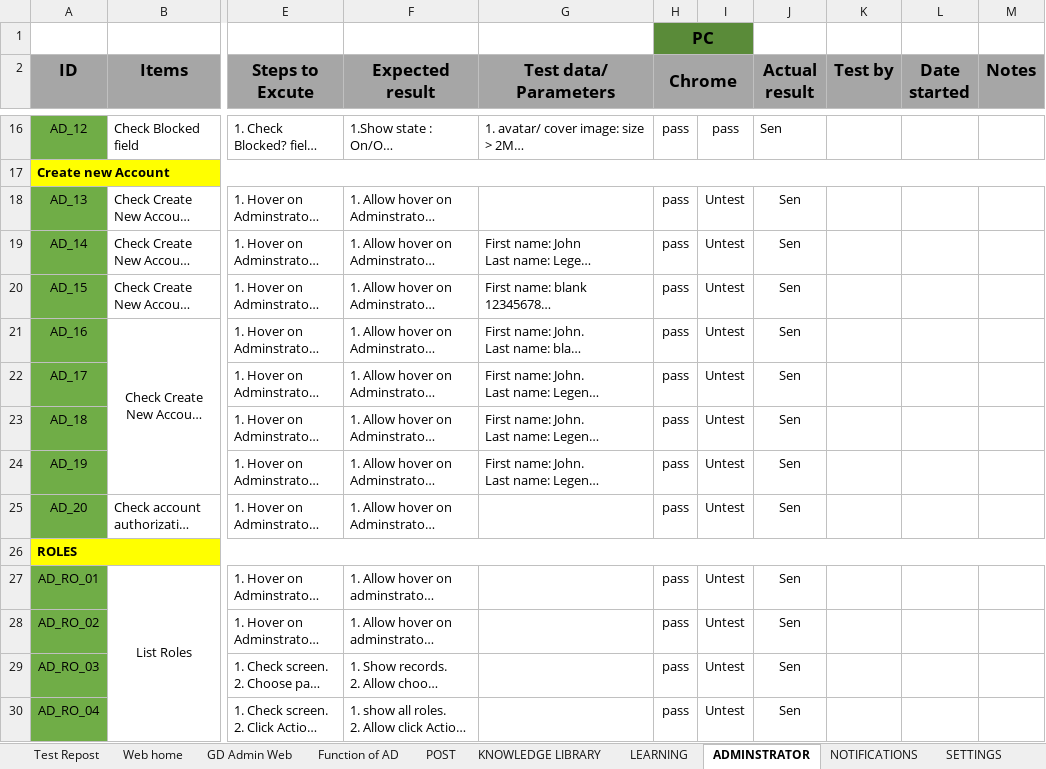
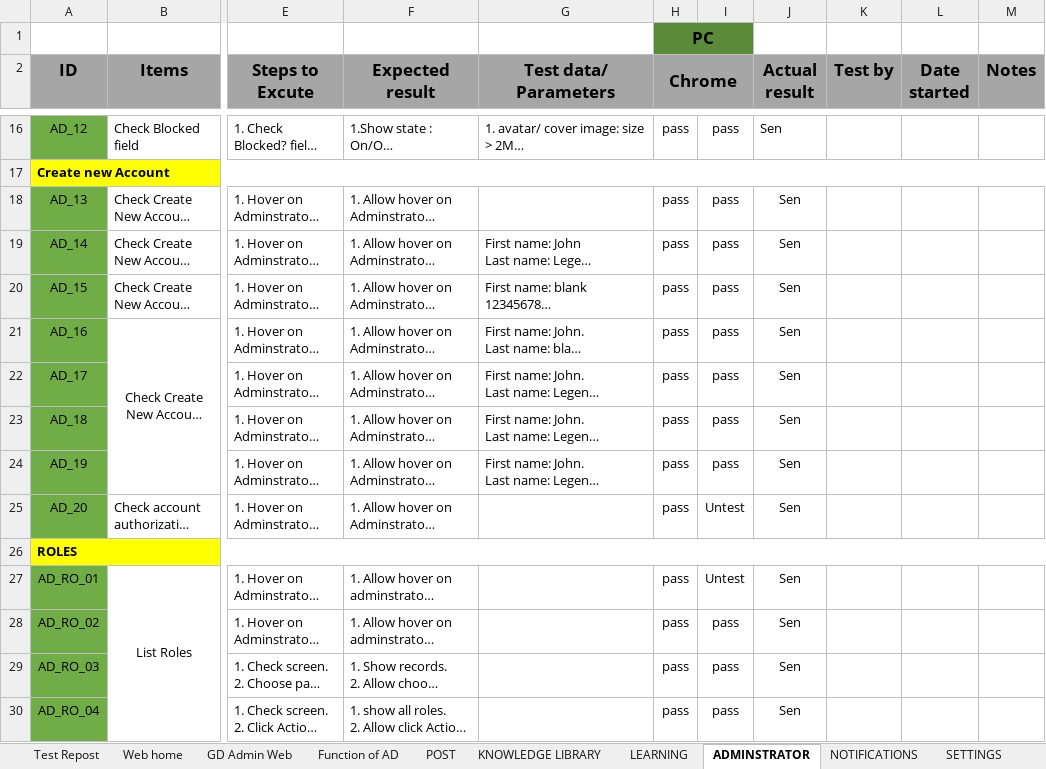
Before and after one commit to nhanleelab/ga-mcovid, an Excel workbook: Test_TPDK_covid19.xlsx, sheet ADMINSTRATOR, drawn as a sheet; only a part is shown, gaps mark what is left out; long unchanged cells end in …; values as stored, in another font and other column widths than the file's, no borders; charts and pictures not drawn; the diff covers the shown part only; the diff names each change by its address in the sheet, - before the commit and + after, or states it on an @@ line.

```diff
--- a/Test_TPDK_covid19.xlsx (sheet ADMINSTRATOR)
+++ b/Test_TPDK_covid19.xlsx (sheet ADMINSTRATOR)
-I18:I24: Untest
+I18:I24: pass
-I28:I30: Untest
+I28:I30: pass
```
Also changed, not shown: 30 edited cells and cell formats elsewhere in this sheet, charts or pictures.
